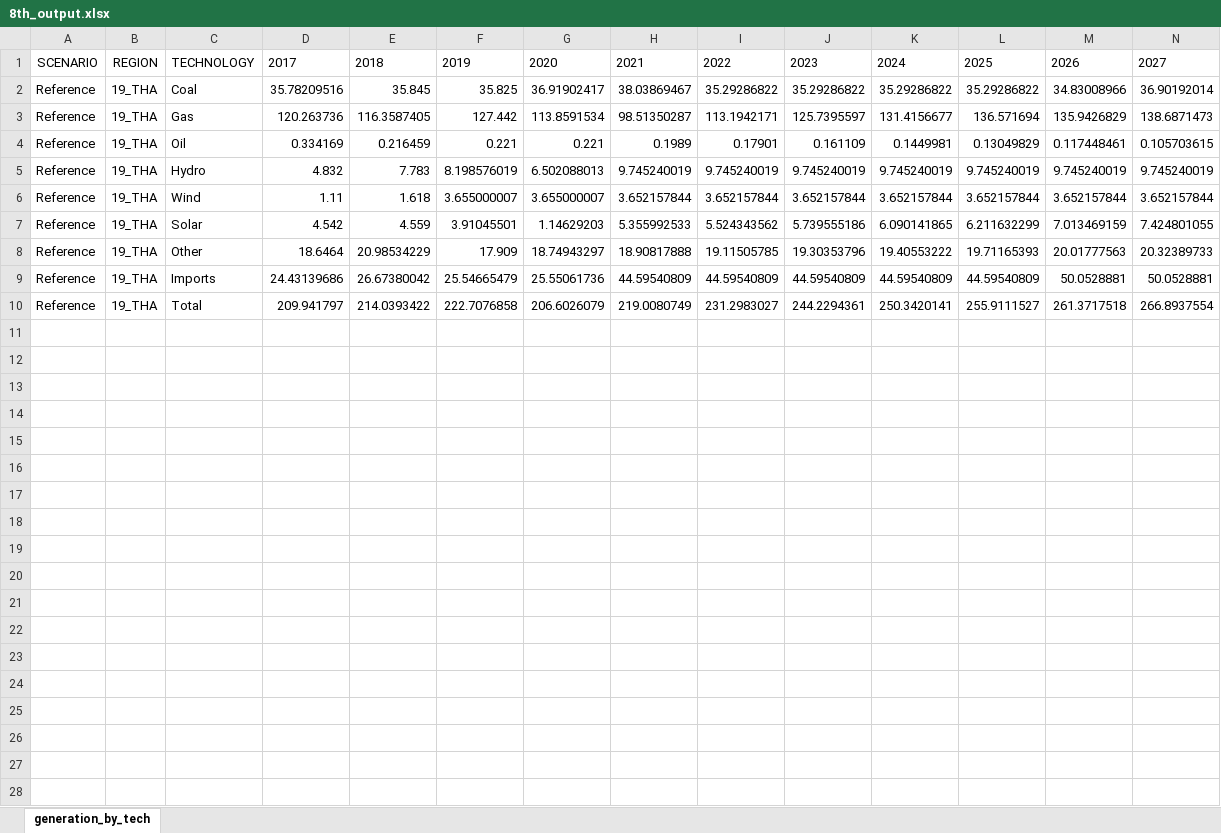
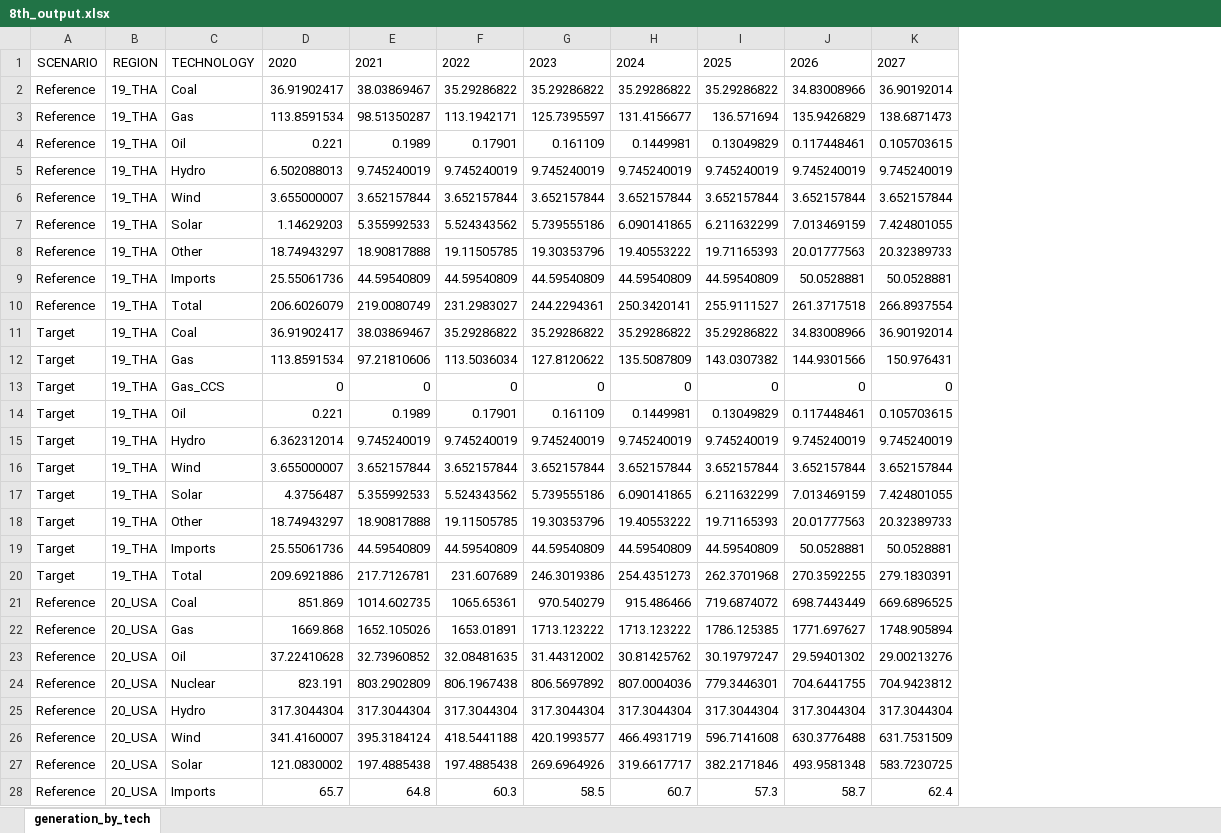
Before and after one commit to asia-pacific-energy-research-centre/power-model, an Excel workbook: data/8th_output.xlsx, sheet generation_by_tech, drawn as a sheet; only a part is shown; values as stored, in another font and other column widths than the file's, no borders; removed rows and columns are numbered as before the commit, all else as after; rows hold the shown columns only; the diff covers the shown part only; the diff names each change by its address in the sheet, - before the commit and + after, or states it on an @@ line.

```diff
--- a/data/8th_output.xlsx (sheet generation_by_tech)
+++ b/data/8th_output.xlsx (sheet generation_by_tech)
-column D, rows 1-10: 2017 | 35.78209516 | 120.263736 | 0.334169 | 4.832 | 1.11 | 4.542 | 18.6464 | 24.43139686 | 209.941797
-column E, rows 1-10: 2018 | 35.845 | 116.3587405 | 0.216459 | 7.783 | 1.618 | 4.559 | 20.98534229 | 26.67380042 | 214.0393422
-column F, rows 1-10: 2019 | 35.825 | 127.442 | 0.221 | 8.198576019 | 3.655000007 | 3.91045501 | 17.909 | 25.54665479 | 222.7076858
+row 11: Target | 19_THA | Coal | 36.91902417 | 38.03869467 | 35.29286822 | 35.29286822 | 35.29286822 | 35.29286822 | 34.83008966 | 36.90192014
+row 12: Target | 19_THA | Gas | 113.8591534 | 97.21810606 | 113.5036034 | 127.8120622 | 135.5087809 | 143.0307382 | 144.9301566 | 150.976431
+row 13: Target | 19_THA | Gas_CCS | 0 | 0 | 0 | 0 | 0 | 0 | 0 | 0
+row 14: Target | 19_THA | Oil | 0.221 | 0.1989 | 0.17901 | 0.161109 | 0.1449981 | 0.13049829 | 0.117448461 | 0.105703615
+row 15: Target | 19_THA | Hydro | 6.362312014 | 9.745240019 | 9.745240019 | 9.745240019 | 9.745240019 | 9.745240019 | 9.745240019 | 9.745240019
+row 16: Target | 19_THA | Wind | 3.655000007 | 3.652157844 | 3.652157844 | 3.652157844 | 3.652157844 | 3.652157844 | 3.652157844 | 3.652157844
+row 17: Target | 19_THA | Solar | 4.3756487 | 5.355992533 | 5.524343562 | 5.739555186 | 6.090141865 | 6.211632299 | 7.013469159 | 7.424801055
+row 18: Target | 19_THA | Other | 18.74943297 | 18.90817888 | 19.11505785 | 19.30353796 | 19.40553222 | 19.71165393 | 20.01777563 | 20.32389733
+row 19: Target | 19_THA | Imports | 25.55061736 | 44.59540809 | 44.59540809 | 44.59540809 | 44.59540809 | 44.59540809 | 50.0528881 | 50.0528881
+row 20: Target | 19_THA | Total | 209.6921886 | 217.7126781 | 231.607689 | 246.3019386 | 254.4351273 | 262.3701968 | 270.3592255 | 279.1830391
+row 21: Reference | 20_USA | Coal | 851.869 | 1014.602735 | 1065.65361 | 970.540279 | 915.486466 | 719.6874072 | 698.7443449 | 669.6896525
+row 22: Reference | 20_USA | Gas | 1669.868 | 1652.105026 | 1653.01891 | 1713.123222 | 1713.123222 | 1786.125385 | 1771.697627 | 1748.905894
+row 23: Reference | 20_USA | Oil | 37.22410628 | 32.73960852 | 32.08481635 | 31.44312002 | 30.81425762 | 30.19797247 | 29.59401302 | 29.00213276
+row 24: Reference | 20_USA | Nuclear | 823.191 | 803.2902809 | 806.1967438 | 806.5697892 | 807.0004036 | 779.3446301 | 704.6441755 | 704.9423812
+row 25: Reference | 20_USA | Hydro | 317.3044304 | 317.3044304 | 317.3044304 | 317.3044304 | 317.3044304 | 317.3044304 | 317.3044304 | 317.3044304
+row 26: Reference | 20_USA | Wind | 341.4160007 | 395.3184124 | 418.5441188 | 420.1993577 | 466.4931719 | 596.7141608 | 630.3776488 | 631.7531509
+row 27: Reference | 20_USA | Solar | 121.0830002 | 197.4885438 | 197.4885438 | 269.6964926 | 319.6617717 | 382.2171846 | 493.9581348 | 583.7230725
+row 28: Reference | 20_USA | Imports | 65.7 | 64.8 | 60.3 | 58.5 | 60.7 | 57.3 | 58.7 | 62.4
```
Also changed, not shown: 13 added rows elsewhere in this sheet, 2 other files.
